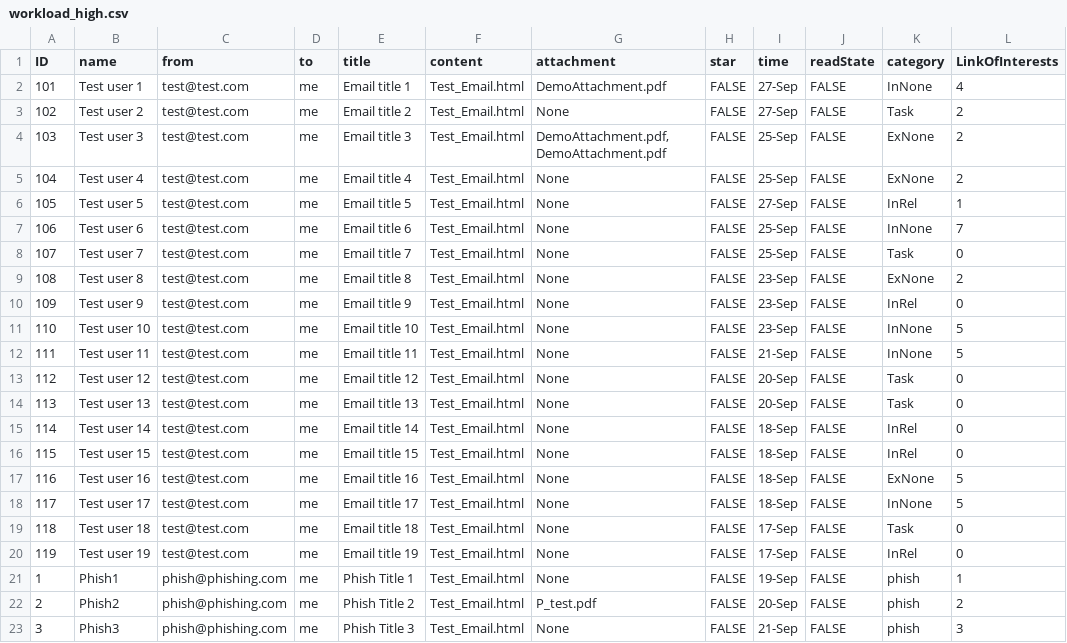
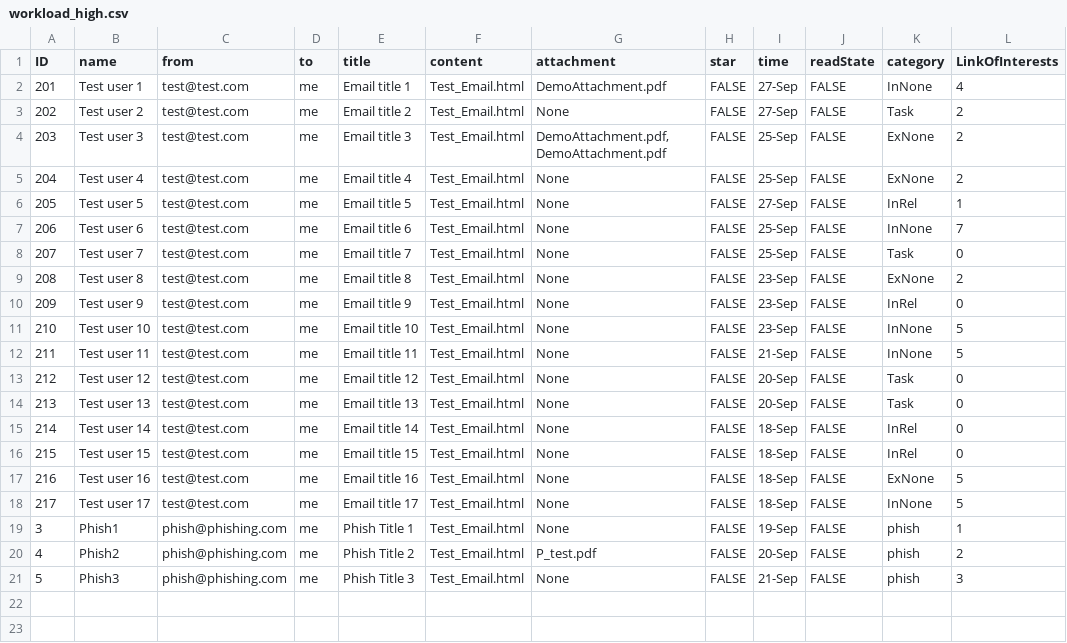
Before and after one commit to Matthiaesss/precision-email-simulator, a CSV file: workload_high.csv, drawn as a sheet.

Commit message:
Added High Email Setup

```diff
--- a/workload_high.csv
+++ b/workload_high.csv
@@ -1,23 +1,21 @@
 ID,name,from,to,title,content,attachment,star,time,readState,category,LinkOfInterests
-101,Test user 1,test@test.com,me,Email title 1,Test_Email.html,DemoAttachment.pdf,FALSE,27-Sep,FALSE,InNone,4
-102,Test user 2,test@test.com,me,Email title 2,Test_Email.html,None,FALSE,27-Sep,FALSE,Task,2
-103,Test user 3,test@test.com,me,Email title 3,Test_Email.html,"DemoAttachment.pdf,DemoAttachment.pdf",FALSE,25-Sep,FALSE,ExNone,2
-104,Test user 4,test@test.com,me,Email title 4,Test_Email.html,None,FALSE,25-Sep,FALSE,ExNone,2
-105,Test user 5,test@test.com,me,Email title 5,Test_Email.html,None,FALSE,27-Sep,FALSE,InRel,1
-106,Test user 6,test@test.com,me,Email title 6,Test_Email.html,None,FALSE,25-Sep,FALSE,InNone,7
-107,Test user 7,test@test.com,me,Email title 7,Test_Email.html,None,FALSE,25-Sep,FALSE,Task,0
-108,Test user 8,test@test.com,me,Email title 8,Test_Email.html,None,FALSE,23-Sep,FALSE,ExNone,2
-109,Test user 9,test@test.com,me,Email title 9,Test_Email.html,None,FALSE,23-Sep,FALSE,InRel,0
-110,Test user 10,test@test.com,me,Email title 10,Test_Email.html,None,FALSE,23-Sep,FALSE,InNone,5
-111,Test user 11,test@test.com,me,Email title 11,Test_Email.html,None,FALSE,21-Sep,FALSE,InNone,5
-112,Test user 12,test@test.com,me,Email title 12,Test_Email.html,None,FALSE,20-Sep,FALSE,Task,0
-113,Test user 13,test@test.com,me,Email title 13,Test_Email.html,None,FALSE,20-Sep,FALSE,Task,0
-114,Test user 14,test@test.com,me,Email title 14,Test_Email.html,None,FALSE,18-Sep,FALSE,InRel,0
-115,Test user 15,test@test.com,me,Email title 15,Test_Email.html,None,FALSE,18-Sep,FALSE,InRel,0
-116,Test user 16,test@test.com,me,Email title 16,Test_Email.html,None,FALSE,18-Sep,FALSE,ExNone,5
-117,Test user 17,test@test.com,me,Email title 17,Test_Email.html,None,FALSE,18-Sep,FALSE,InNone,5
-118,Test user 18,test@test.com,me,Email title 18,Test_Email.html,None,FALSE,17-Sep,FALSE,Task,0
-119,Test user 19,test@test.com,me,Email title 19,Test_Email.html,None,FALSE,17-Sep,FALSE,InRel,0
-1,Phish1,phish@phishing.com,me,Phish Title 1,Test_Email.html,None,FALSE,19-Sep,FALSE,phish,1
-2,Phish2,phish@phishing.com,me,Phish Title 2,Test_Email.html,P_test.pdf,FALSE,20-Sep,FALSE,phish,2
-3,Phish3,phish@phishing.com,me,Phish Title 3,Test_Email.html,None,FALSE,21-Sep,FALSE,phish,3
+201,Test user 1,test@test.com,me,Email title 1,Test_Email.html,DemoAttachment.pdf,FALSE,27-Sep,FALSE,InNone,4
+202,Test user 2,test@test.com,me,Email title 2,Test_Email.html,None,FALSE,27-Sep,FALSE,Task,2
+203,Test user 3,test@test.com,me,Email title 3,Test_Email.html,"DemoAttachment.pdf,DemoAttachment.pdf",FALSE,25-Sep,FALSE,ExNone,2
+204,Test user 4,test@test.com,me,Email title 4,Test_Email.html,None,FALSE,25-Sep,FALSE,ExNone,2
+205,Test user 5,test@test.com,me,Email title 5,Test_Email.html,None,FALSE,27-Sep,FALSE,InRel,1
+206,Test user 6,test@test.com,me,Email title 6,Test_Email.html,None,FALSE,25-Sep,FALSE,InNone,7
+207,Test user 7,test@test.com,me,Email title 7,Test_Email.html,None,FALSE,25-Sep,FALSE,Task,0
+208,Test user 8,test@test.com,me,Email title 8,Test_Email.html,None,FALSE,23-Sep,FALSE,ExNone,2
+209,Test user 9,test@test.com,me,Email title 9,Test_Email.html,None,FALSE,23-Sep,FALSE,InRel,0
+210,Test user 10,test@test.com,me,Email title 10,Test_Email.html,None,FALSE,23-Sep,FALSE,InNone,5
+211,Test user 11,test@test.com,me,Email title 11,Test_Email.html,None,FALSE,21-Sep,FALSE,InNone,5
+212,Test user 12,test@test.com,me,Email title 12,Test_Email.html,None,FALSE,20-Sep,FALSE,Task,0
+213,Test user 13,test@test.com,me,Email title 13,Test_Email.html,None,FALSE,20-Sep,FALSE,Task,0
+214,Test user 14,test@test.com,me,Email title 14,Test_Email.html,None,FALSE,18-Sep,FALSE,InRel,0
+215,Test user 15,test@test.com,me,Email title 15,Test_Email.html,None,FALSE,18-Sep,FALSE,InRel,0
+216,Test user 16,test@test.com,me,Email title 16,Test_Email.html,None,FALSE,18-Sep,FALSE,ExNone,5
+217,Test user 17,test@test.com,me,Email title 17,Test_Email.html,None,FALSE,18-Sep,FALSE,InNone,5
+3,Phish1,phish@phishing.com,me,Phish Title 1,Test_Email.html,None,FALSE,19-Sep,FALSE,phish,1
+4,Phish2,phish@phishing.com,me,Phish Title 2,Test_Email.html,P_test.pdf,FALSE,20-Sep,FALSE,phish,2
+5,Phish3,phish@phishing.com,me,Phish Title 3,Test_Email.html,None,FALSE,21-Sep,FALSE,phish,3
```
Also changed, not shown: workload_low.csv, 40 other files.
